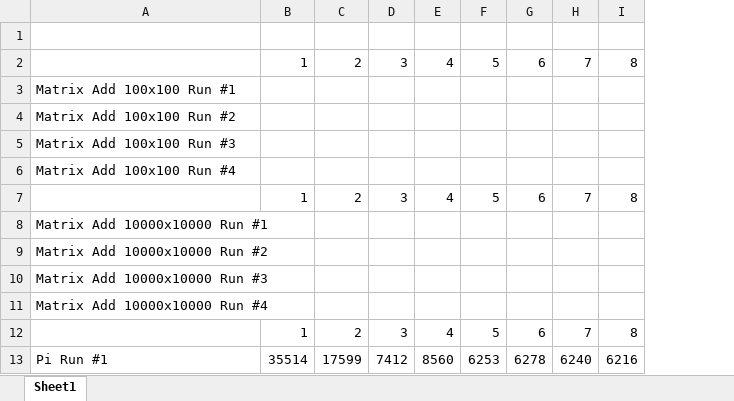
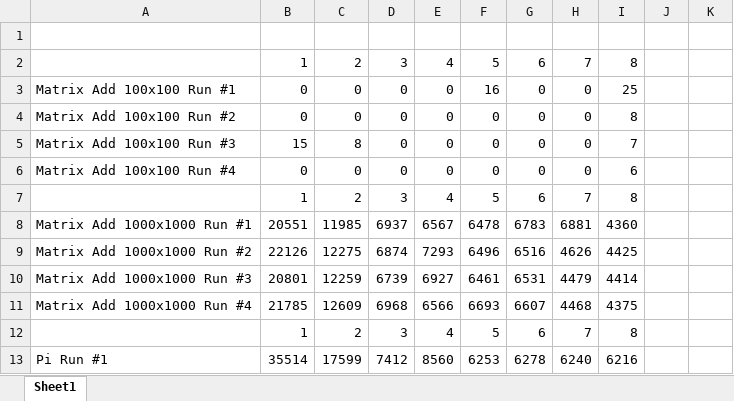
Before and after one commit to aimers1975/MCCHW, an Excel workbook: hw3/OpenMP/results.xlsx, sheet Sheet1, drawn as a sheet; only a part is shown; values as stored, in another font and other column widths than the file's, no borders; charts and pictures not drawn; removed rows and columns are numbered as before the commit, all else as after; the diff covers the shown part only; the diff names each change by its address in the sheet, - before the commit and + after, or states it on an @@ line.

Commit message:
Both monte carlo and matrix working

```diff
--- a/hw3/OpenMP/results.xlsx (sheet Sheet1)
+++ b/hw3/OpenMP/results.xlsx (sheet Sheet1)
+column J, empty
+column K, empty
-B3:B4: (empty)
+B3:B4: 0
-C3:C4: (empty)
+C3:C4: 0
-D3:D6: (empty)
+D3:D6: 0
-E3:E6: (empty)
+E3:E6: 0
-F3: (empty)
+F3: 16
-G3:G6: (empty)
+G3:G6: 0
-H3:H6: (empty)
+H3:H6: 0
-I3: (empty)
+I3: 25
-F4:F6: (empty)
+F4:F6: 0
-I4: (empty)
+I4: 8
-B5: (empty)
+B5: 15
-C5: (empty)
+C5: 8
-I5: (empty)
+I5: 7
-B6: (empty)
+B6: 0
-C6: (empty)
+C6: 0
-I6: (empty)
+I6: 6
-row 8: Matrix Add 10000x10000 Run #1
-row 9: Matrix Add 10000x10000 Run #2
-row 10: Matrix Add 10000x10000 Run #3
-row 11: Matrix Add 10000x10000 Run #4
+row 8: Matrix Add 1000x1000 Run #1 | 20551 | 11985 | 6937 | 6567 | 6478 | 6783 | 6881 | 4360
+row 9: Matrix Add 1000x1000 Run #2 | 22126 | 12275 | 6874 | 7293 | 6496 | 6516 | 4626 | 4425
+row 10: Matrix Add 1000x1000 Run #3 | 20801 | 12259 | 6739 | 6927 | 6461 | 6531 | 4479 | 4414
+row 11: Matrix Add 1000x1000 Run #4 | 21785 | 12609 | 6968 | 6566 | 6693 | 6607 | 4468 | 4375
```
Also changed, not shown: 26 edited cells elsewhere in this sheet, charts or pictures, 3 other files.
